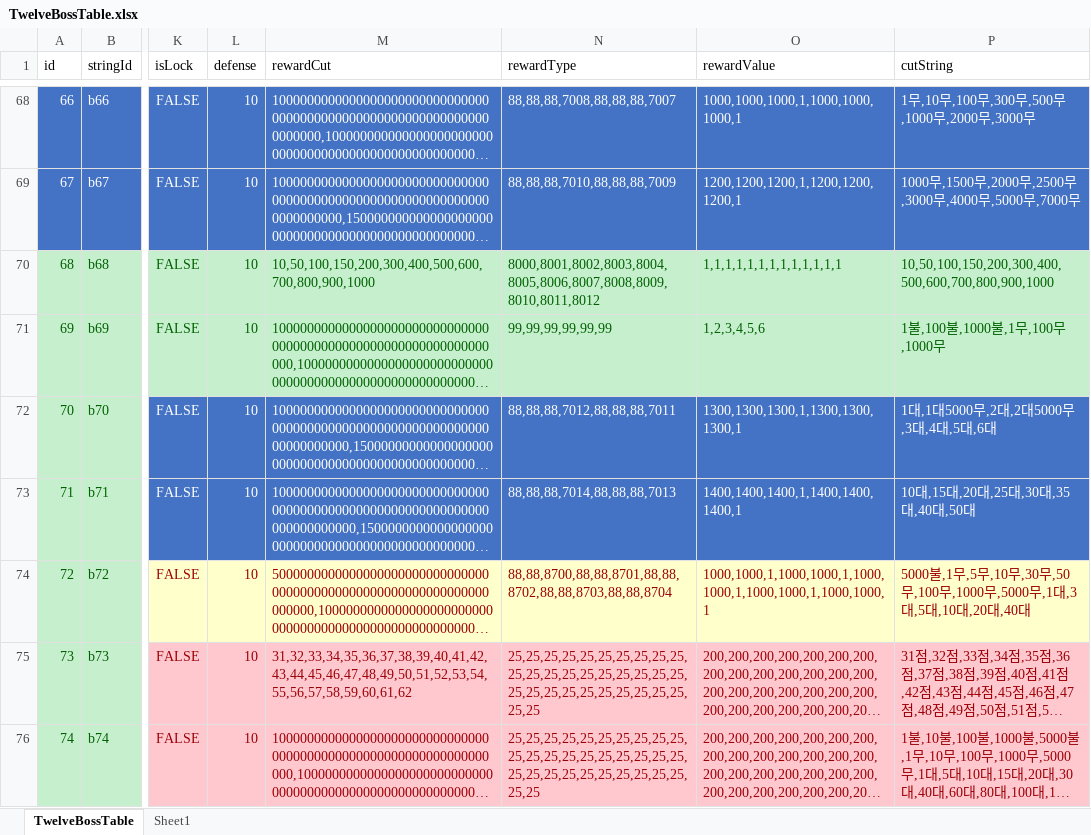
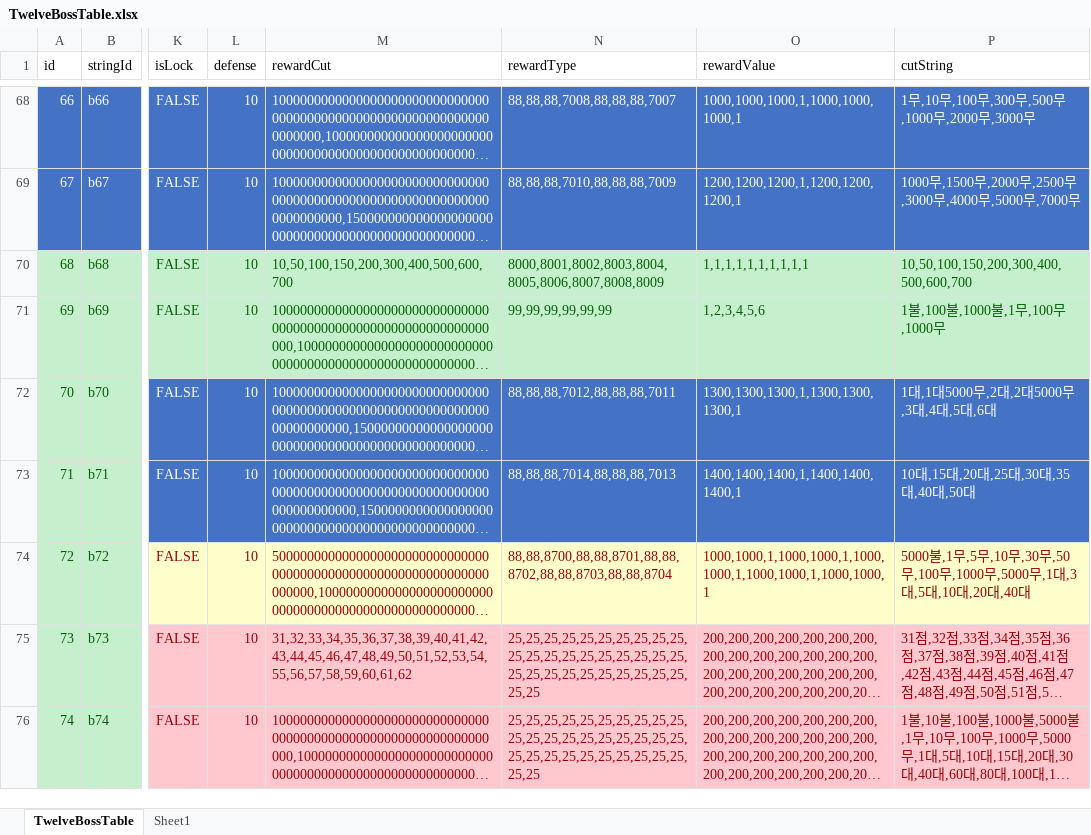
Before and after one commit to luckyzwei/Yosaki, an Excel workbook: Assets/06.Table/TwelveBossTable.xlsx, sheet TwelveBossTable, drawn as a sheet; only a part is shown, gaps mark what is left out; long unchanged cells end in …; values as stored, in another font and other column widths than the file's, no borders; the diff names each change by its address in the sheet, - before the commit and + after, or states it on an @@ line.

```diff
--- a/Assets/06.Table/TwelveBossTable.xlsx (sheet TwelveBossTable)
+++ b/Assets/06.Table/TwelveBossTable.xlsx (sheet TwelveBossTable)
-M70 (rewardCut): 10,50,100,150,200,300,400,500,600,700,800,900,1000
+M70 (rewardCut): 10,50,100,150,200,300,400,500,600,700
-N70 (rewardType): 8000,8001,8002,8003,8004,8005,8006,8007,8008,8009,8010,8011,8012
+N70 (rewardType): 8000,8001,8002,8003,8004,8005,8006,8007,8008,8009
-O70 (rewardValue): 1,1,1,1,1,1,1,1,1,1,1,1,1
+O70 (rewardValue): 1,1,1,1,1,1,1,1,1,1
-P70 (cutString): 10,50,100,150,200,300,400,500,600,700,800,900,1000
+P70 (cutString): 10,50,100,150,200,300,400,500,600,700
```
Also changed, not shown: 18 other files.
